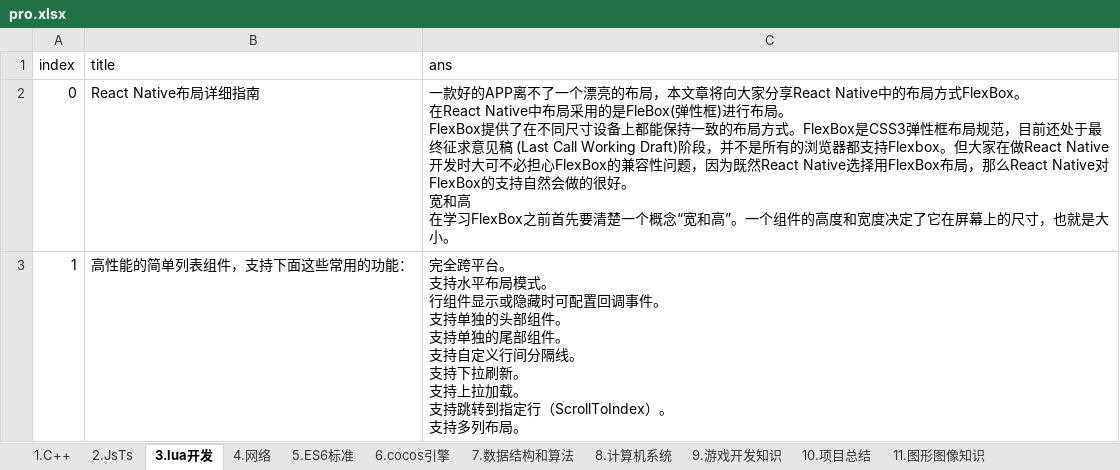
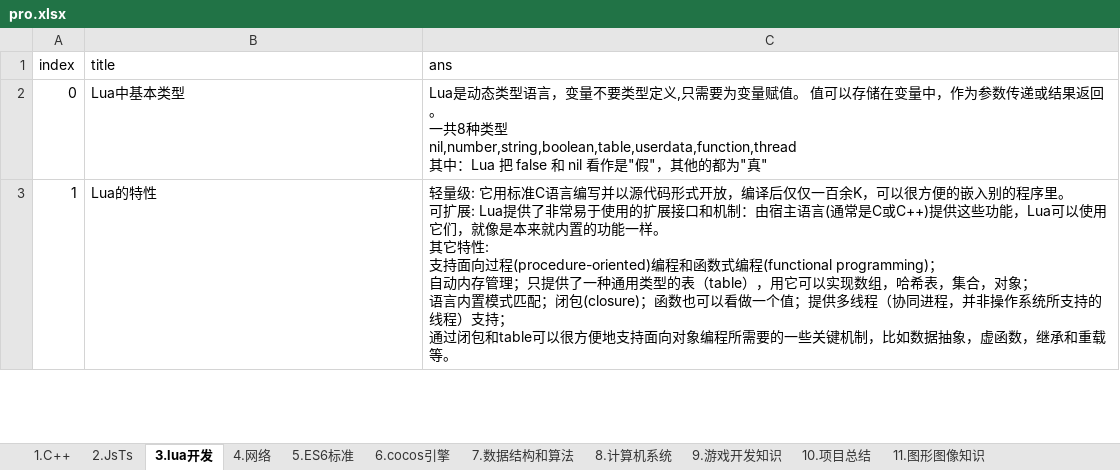
Before and after one commit to itismyera/interview, an Excel workbook: src/pro/pro.xlsx, sheet 3.lua开发, drawn as a sheet; only a part is shown; values as stored, in another font and other column widths than the file's, no borders; ↵ is a line break in a cell; the diff covers the shown part only; the diff names each change by its address in the sheet, - before the commit and + after, or states it on an @@ line.

```diff
--- a/src/pro/pro.xlsx (sheet 3.lua开发)
+++ b/src/pro/pro.xlsx (sheet 3.lua开发)
-B2 (title): React Native布局详细指南
+B2 (title): Lua中基本类型
-C2 (ans): 一款好的APP离不了一个漂亮的布局，本文章将向大家分享React Native中的布局方式FlexBox。 ↵ 在React Native中布局采用的是FleBox(弹性框)进行布局。 ↵ FlexBox提供了在不同尺寸设备上都能保持一致的布局方式。FlexBox是CSS3弹性框布局规范，目前还处于最终征求意见稿 (Last Call Working Draft)阶段，并不是所有的浏览器都支持Flexbox。但大家在做React Native开发时大可不必担心FlexBox的兼容性问题，因为既然React Native选择用FlexBox布局，那么React Native对FlexBox的支持自然会做的很好。 ↵ 宽和高 ↵ 在学习FlexBox之前首先要清楚一个概念“宽和高”。一个组件的高度和宽度决定了它在屏幕上的尺寸，也就是大小。
+C2 (ans): Lua是动态类型语言，变量不要类型定义,只需要为变量赋值。 值可以存储在变量中，作为参数传递或结果返回。 ↵ 一共8种类型 ↵ nil,number,string,boolean,table,userdata,function,thread ↵ 其中：Lua 把 false 和 nil 看作是"假"，其他的都为"真"
-B3 (title): 高性能的简单列表组件，支持下面这些常用的功能：
+B3 (title): Lua的特性
-C3 (ans): 完全跨平台。 ↵ 支持水平布局模式。 ↵ 行组件显示或隐藏时可配置回调事件。 ↵ 支持单独的头部组件。 ↵ 支持单独的尾部组件。 ↵ 支持自定义行间分隔线。 ↵ 支持下拉刷新。 ↵ 支持上拉加载。 ↵ 支持跳转到指定行（ScrollToIndex）。 ↵ 支持多列布局。
+C3 (ans): 轻量级: 它用标准C语言编写并以源代码形式开放，编译后仅仅一百余K，可以很方便的嵌入别的程序里。 ↵ 可扩展: Lua提供了非常易于使用的扩展接口和机制：由宿主语言(通常是C或C++)提供这些功能，Lua可以使用它们，就像是本来就内置的功能一样。 ↵ 其它特性: ↵ 支持面向过程(procedure-oriented)编程和函数式编程(functional programming)； ↵ 自动内存管理；只提供了一种通用类型的表（table），用它可以实现数组，哈希表，集合，对象； ↵ 语言内置模式匹配；闭包(closure)；函数也可以看做一个值；提供多线程（协同进程，并非操作系统所支持的线程）支持； ↵ 通过闭包和table可以很方便地支持面向对象编程所需要的一些关键机制，比如数据抽象，虚函数，继承和重载等。
```
Also changed, not shown: 9 edited cells elsewhere in this sheet, sheet 1.C++, 1 other file.
